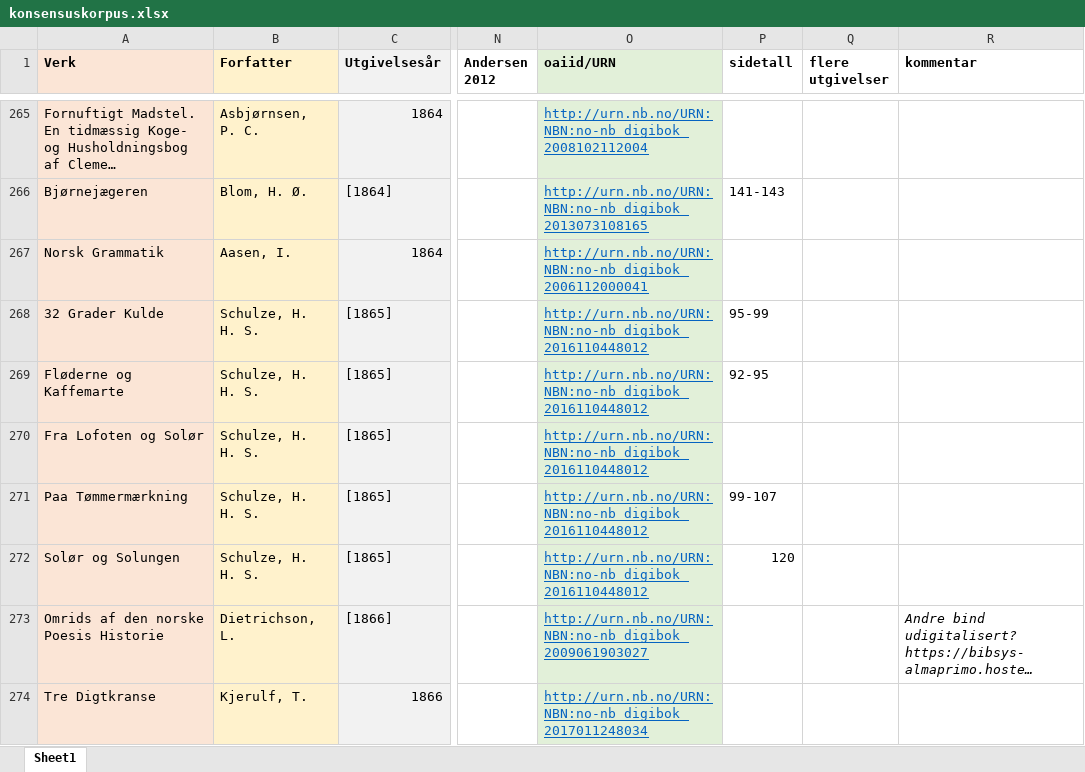
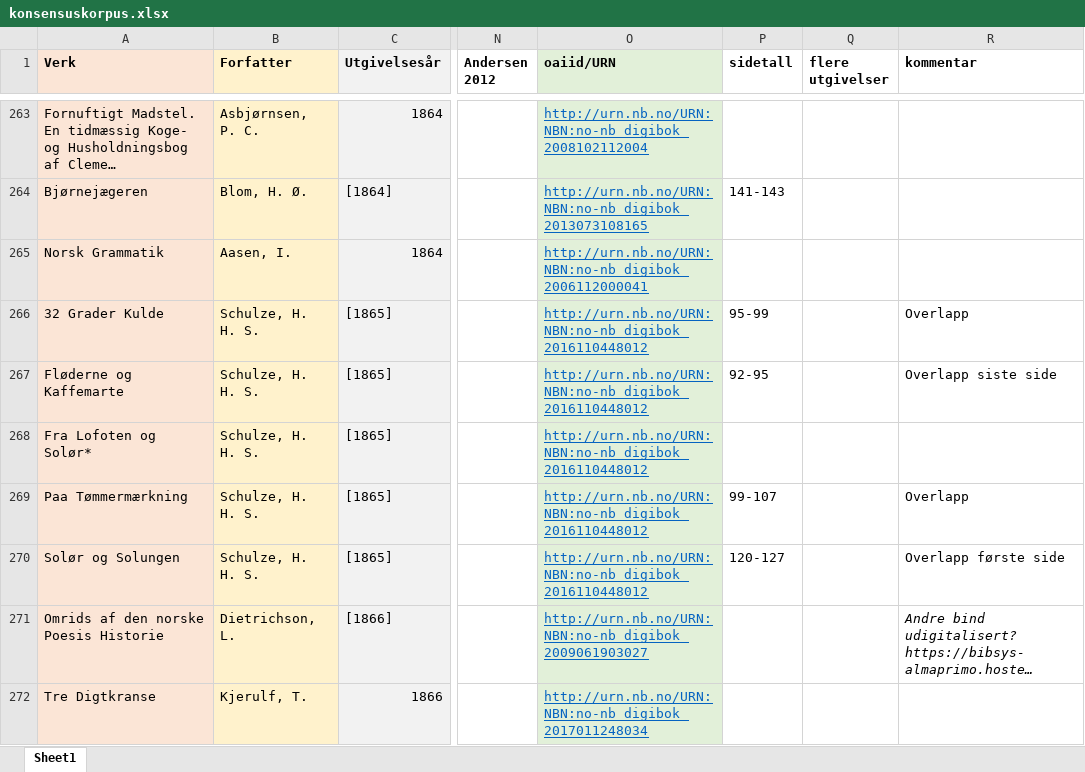
Before and after one commit to Yoonsen/NORN, an Excel workbook: konsensuskorpus.xlsx, sheet Sheet1, drawn as a sheet; only a part is shown, gaps mark what is left out; long unchanged cells end in …; values as stored, in another font and other column widths than the file's, no borders; charts and pictures not drawn; addresses are those after the commit; the diff covers the shown part only; the diff names each change by its address in the sheet, - before the commit and + after, or states it on an @@ line.

```diff
--- a/konsensuskorpus.xlsx (sheet Sheet1)
+++ b/konsensuskorpus.xlsx (sheet Sheet1)
-R266 (kommentar): (empty)
+R266 (kommentar): Overlapp
-R267 (kommentar): (empty)
+R267 (kommentar): Overlapp siste side
-A268 (Verk): Fra Lofoten og Solør
+A268 (Verk): Fra Lofoten og Solør*
-R269 (kommentar): (empty)
+R269 (kommentar): Overlapp
-P270 (sidetall): 120
+P270 (sidetall): 120-127
-R270 (kommentar): (empty)
+R270 (kommentar): Overlapp første side
```
Also changed, not shown: 2 removed rows and 45 edited cells elsewhere in this sheet, 5 other files.
